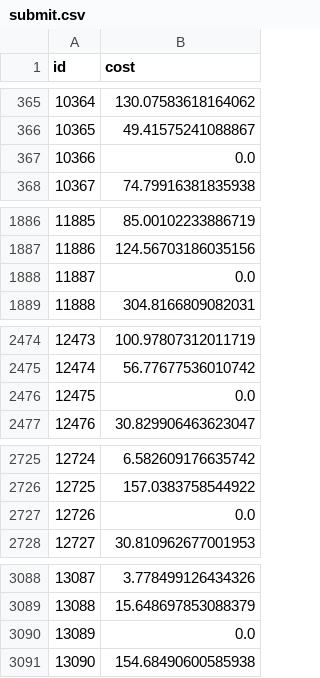
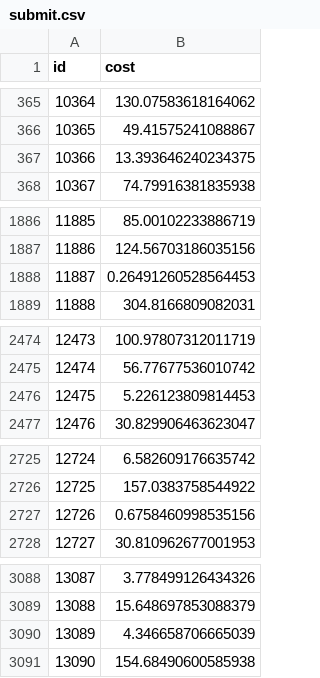
Before and after one commit to jasonwalker80/t81_558_sp18_kaggle, a CSV file: data/submit.csv, drawn as a sheet; only a part is shown, gaps mark what is left out; the diff covers the shown part only.

Commit message:
instead of zeros for negative values, multiply by -1

```diff
--- a/data/submit.csv
+++ b/data/submit.csv
@@ -366,3 +366,3 @@ id,cost
 10365,49.41575241088867
-10366,0.0
+10366,13.393646240234375
 10367,74.79916381835938
@@ -1887,3 +1887,3 @@ id,cost
 11886,124.56703186035156
-11887,0.0
+11887,0.26491260528564453
 11888,304.8166809082031
@@ -2475,3 +2475,3 @@ id,cost
 12474,56.77677536010742
-12475,0.0
+12475,5.226123809814453
 12476,30.829906463623047
@@ -2726,3 +2726,3 @@ id,cost
 12725,157.0383758544922
-12726,0.0
+12726,0.6758460998535156
 12727,30.810962677001953
@@ -3089,3 +3089,3 @@ id,cost
 13088,15.648697853088379
-13089,0.0
+13089,4.346658706665039
 13090,154.68490600585938
```
Also changed, not shown: 3 edited cells elsewhere in this file, 1 other file.
